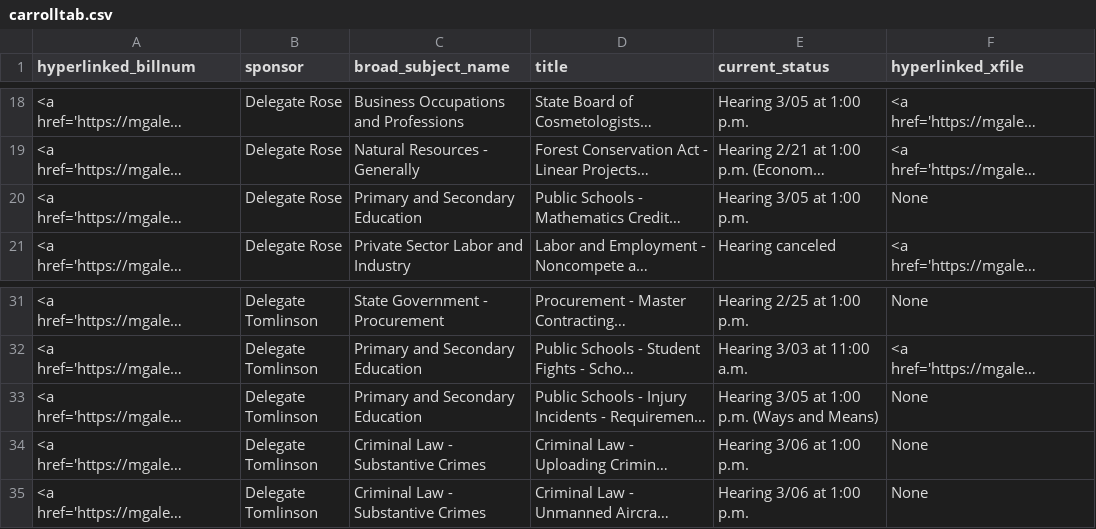
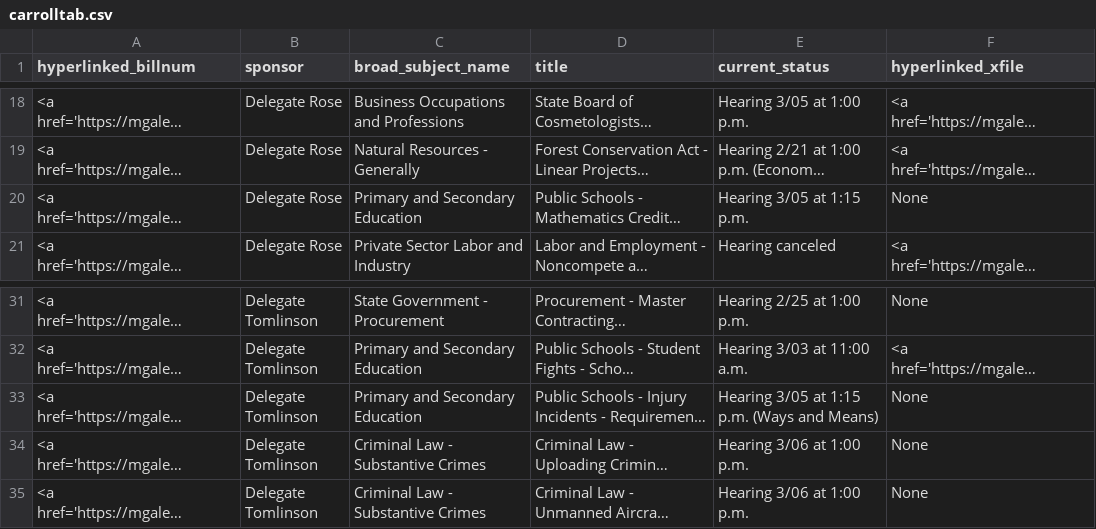
Before and after one commit to Baltimore-Sun/md-ga-bill-tracker, a CSV file: carrolltab.csv, drawn as a sheet; only a part is shown, gaps mark what is left out; long unchanged cells end in …; the diff names each change by its address in the sheet, - before the commit and + after, or states it on an @@ line.

```diff
--- a/carrolltab.csv
+++ b/carrolltab.csv
-E20 (current_status): Hearing 3/05 at 1:00 p.m.
+E20 (current_status): Hearing 3/05 at 1:15 p.m.
-E33 (current_status): Hearing 3/05 at 1:00 p.m. (Ways and Means)
+E33 (current_status): Hearing 3/05 at 1:15 p.m. (Ways and Means)
```
Also changed, not shown: aatab.csv, howtab.csv.
